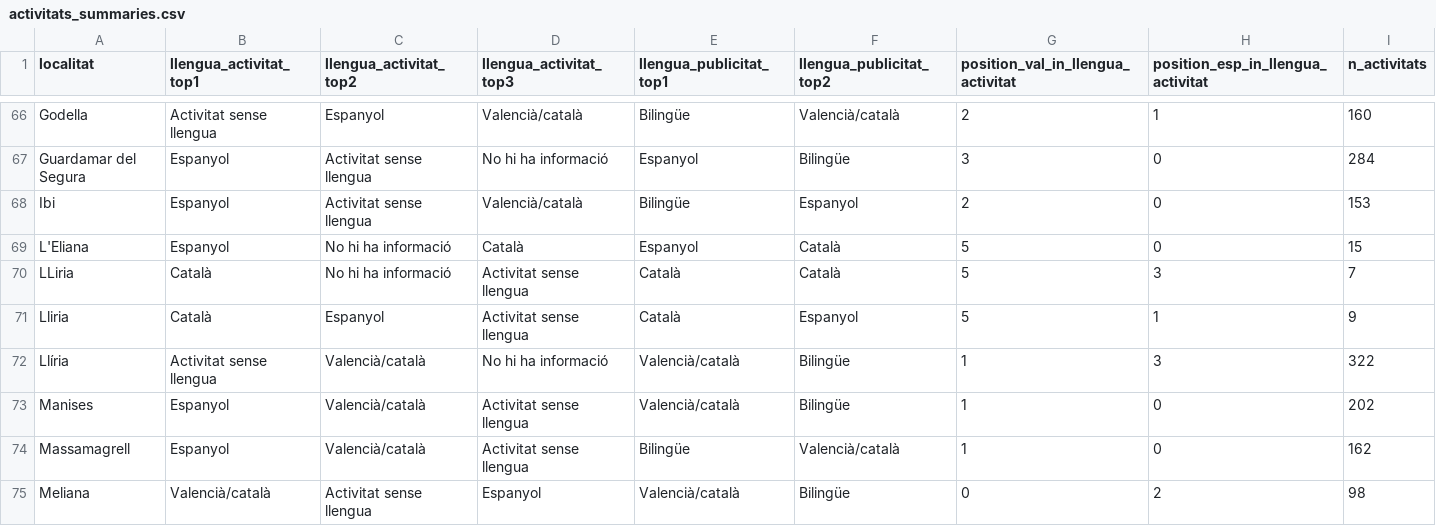
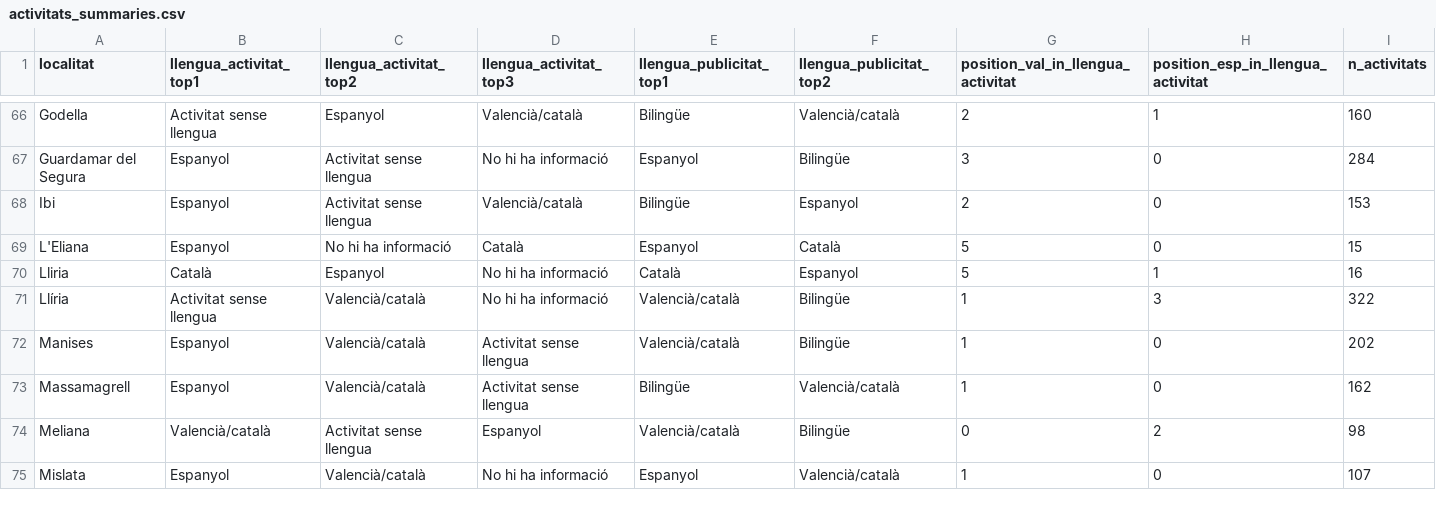
Before and after one commit to JQ-MC/acpv-projecte-linguistic, a CSV file: data/activitats_summaries.csv, drawn as a sheet; only a part is shown, gaps mark what is left out; the shorter side is filled out with more unchanged rows; removed rows and columns are numbered as before the commit, all else as after; rows hold the shown columns only; the diff names each change by its address in the sheet, - before the commit and + after, or states it on an @@ line.

Commit message:
bugfix

```diff
--- a/data/activitats_summaries.csv
+++ b/data/activitats_summaries.csv
-row 70: LLiria | Català | No hi ha informació | Activitat sense llengua | Català | Català | 5 | 3 | 7
-D70 (llengua_activitat_top3): Activitat sense llengua
+D70 (llengua_activitat_top3): No hi ha informació
-I70 (n_activitats): 9
+I70 (n_activitats): 16
```
